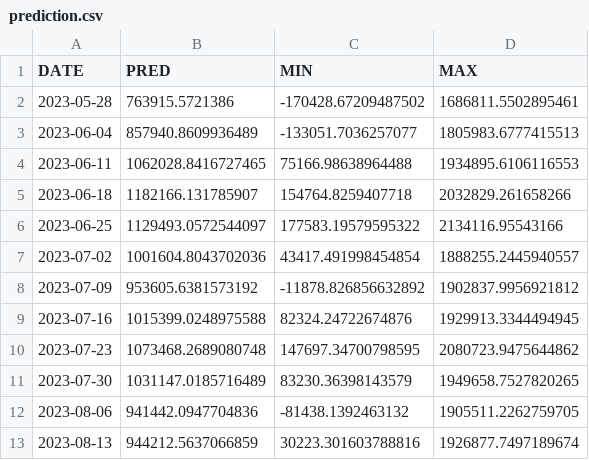
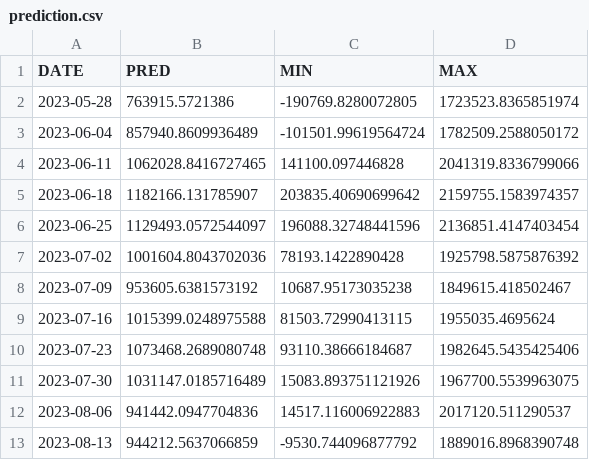
Before and after one commit to Alarchemn/sales_forecasting, a CSV file: OUTPUT/TABLES/prediction.csv, drawn as a sheet.

```diff
--- a/OUTPUT/TABLES/prediction.csv
+++ b/OUTPUT/TABLES/prediction.csv
@@ -1,13 +1,13 @@
 DATE,PRED,MIN,MAX
-2023-05-28,763915.5721386,-170428.67209487502,1686811.5502895461
-2023-06-04,857940.8609936489,-133051.7036257077,1805983.6777415513
-2023-06-11,1062028.8416727465,75166.98638964488,1934895.6106116553
-2023-06-18,1182166.131785907,154764.8259407718,2032829.261658266
-2023-06-25,1129493.0572544097,177583.19579595322,2134116.95543166
-2023-07-02,1001604.8043702036,43417.491998454854,1888255.2445940557
-2023-07-09,953605.6381573192,-11878.826856632892,1902837.9956921812
-2023-07-16,1015399.0248975588,82324.24722674876,1929913.3344494945
-2023-07-23,1073468.2689080748,147697.34700798595,2080723.9475644862
-2023-07-30,1031147.0185716489,83230.36398143579,1949658.7527820265
-2023-08-06,941442.0947704836,-81438.1392463132,1905511.2262759705
-2023-08-13,944212.5637066859,30223.301603788816,1926877.7497189674
+2023-05-28,763915.5721386,-190769.8280072805,1723523.8365851974
+2023-06-04,857940.8609936489,-101501.99619564724,1782509.2588050172
+2023-06-11,1062028.8416727465,141100.097446828,2041319.8336799066
+2023-06-18,1182166.131785907,203835.40690699642,2159755.1583974357
+2023-06-25,1129493.0572544097,196088.32748441596,2136851.4147403454
+2023-07-02,1001604.8043702036,78193.1422890428,1925798.5875876392
+2023-07-09,953605.6381573192,10687.95173035238,1849615.418502467
+2023-07-16,1015399.0248975588,81503.72990413115,1955035.4695624
+2023-07-23,1073468.2689080748,93110.38666184687,1982645.5435425406
+2023-07-30,1031147.0185716489,15083.893751121926,1967700.5539963075
+2023-08-06,941442.0947704836,14517.116006922883,2017120.511290537
+2023-08-13,944212.5637066859,-9530.744096877792,1889016.8968390748
```
Also changed, not shown: 7 other files.
